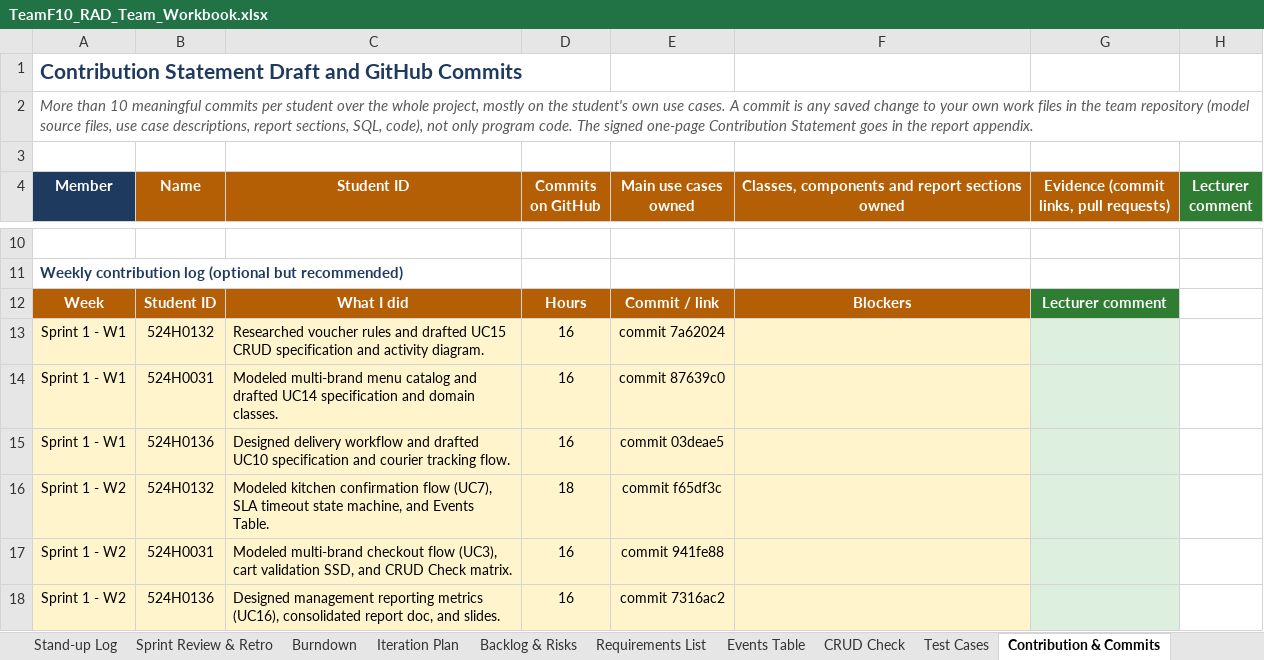
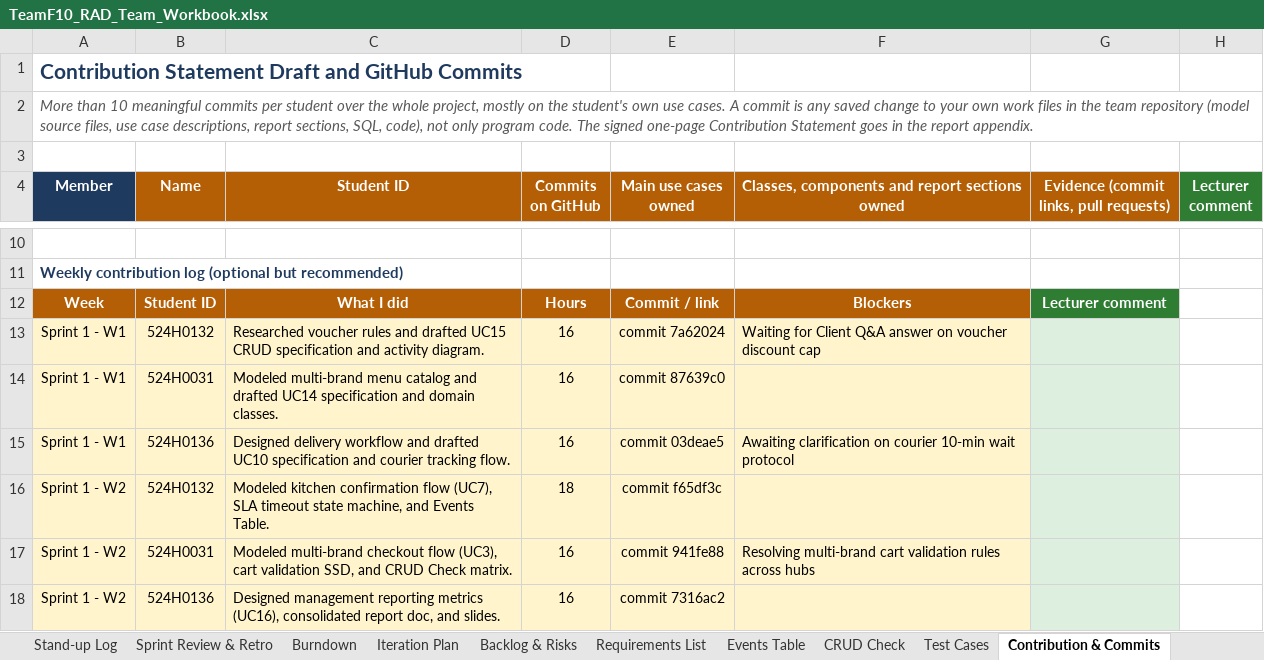
Before and after one commit to DoQuocTrung06/SaigonBite-RAD-TeamF10, an Excel workbook: Part_2/TeamF10_RAD_Team_Workbook.xlsx, sheet Contribution & Commits, drawn as a sheet; only a part is shown, gaps mark what is left out; values as stored, in another font and other column widths than the file's, no borders; conditional formats not drawn; the diff names each change by its address in the sheet, - before the commit and + after, or states it on an @@ line.

Commit message:
Add realistic blockers to weekly contribution log (524H0132)

```diff
--- a/Part_2/TeamF10_RAD_Team_Workbook.xlsx (sheet Contribution & Commits)
+++ b/Part_2/TeamF10_RAD_Team_Workbook.xlsx (sheet Contribution & Commits)
-F13: (empty)
+F13: Waiting for Client Q&A answer on voucher discount cap
-F15: (empty)
+F15: Awaiting clarification on courier 10-min wait protocol
-F17: (empty)
+F17: Resolving multi-brand cart validation rules across hubs
```
